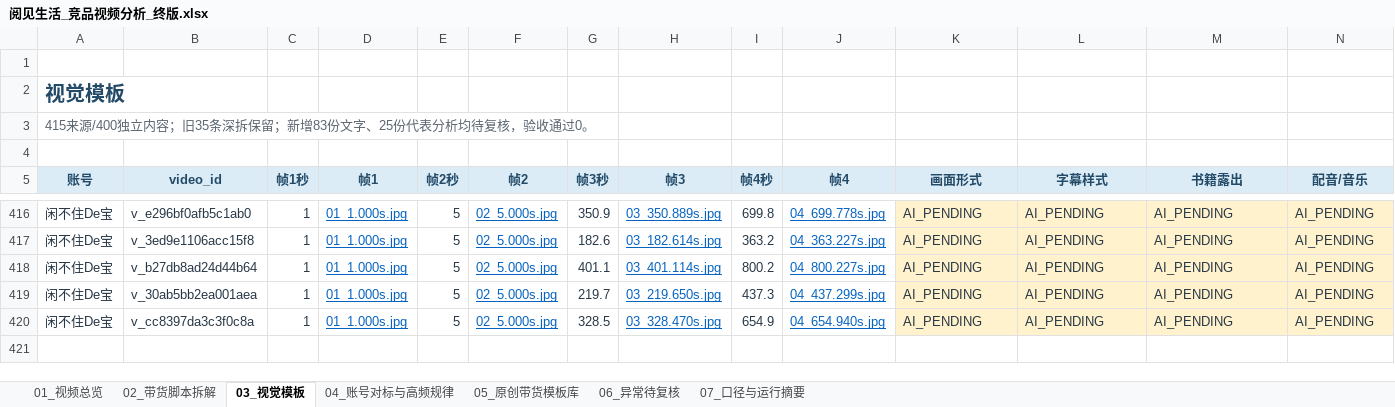
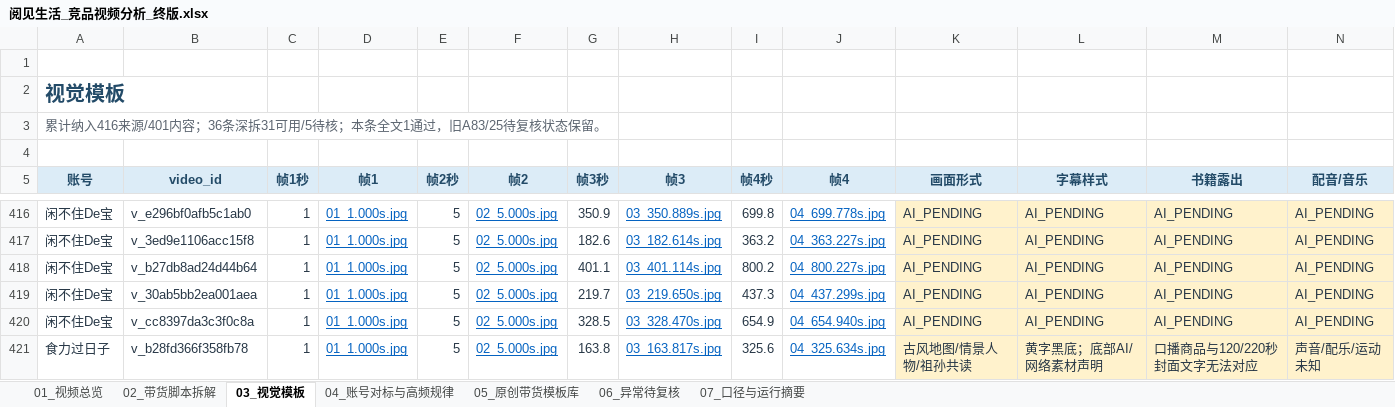
Before and after one commit to sunjinhui0902/scys_jh, an Excel workbook: 竞品视频分析_2026-10-15/阅见生活_竞品视频分析_终版.xlsx, sheet 03_视觉模板, drawn as a sheet; only a part is shown, gaps mark what is left out; values as stored, in another font and other column widths than the file's, no borders; table styles not drawn; rows hold the shown columns only; the diff names each change by its address in the sheet, - before the commit and + after, or states it on an @@ line.

```diff
--- a/竞品视频分析_2026-10-15/阅见生活_竞品视频分析_终版.xlsx (sheet 03_视觉模板)
+++ b/竞品视频分析_2026-10-15/阅见生活_竞品视频分析_终版.xlsx (sheet 03_视觉模板)
-A3 (账号): 415来源/400独立内容；旧35条深拆保留；新增83份文字、25份代表分析均待复核，验收通过0。
+A3 (账号): 累计纳入416来源/401内容；36条深拆31可用/5待核；本条全文1通过，旧A83/25待复核状态保留。
+row 421: 食力过日子 | v_b28fd366f358fb78 | 1 | 01_1.000s.jpg | 5 | 02_5.000s.jpg | 163.8 | 03_163.817s.jpg | 325.6 | 04_325.634s.jpg | 古风地图/情景人物/祖孙共读 | 黄字黑底；底部AI/网络素材声明 | 口播商品与120/220秒封面文字无法对应 | 声音/配乐/运动未知
```
Also changed, not shown: sheet 02_带货脚本拆解, sheet 07_口径与运行摘要, sheet 01_视频总览, sheet 06_异常待复核, sheet 04_账号对标与高频规律, 37 other files.
